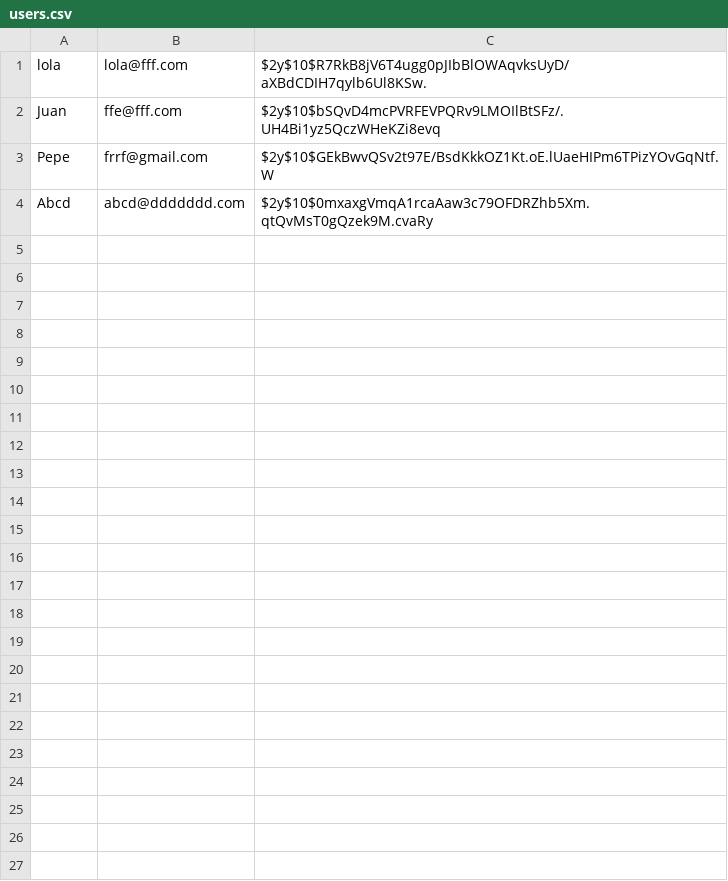
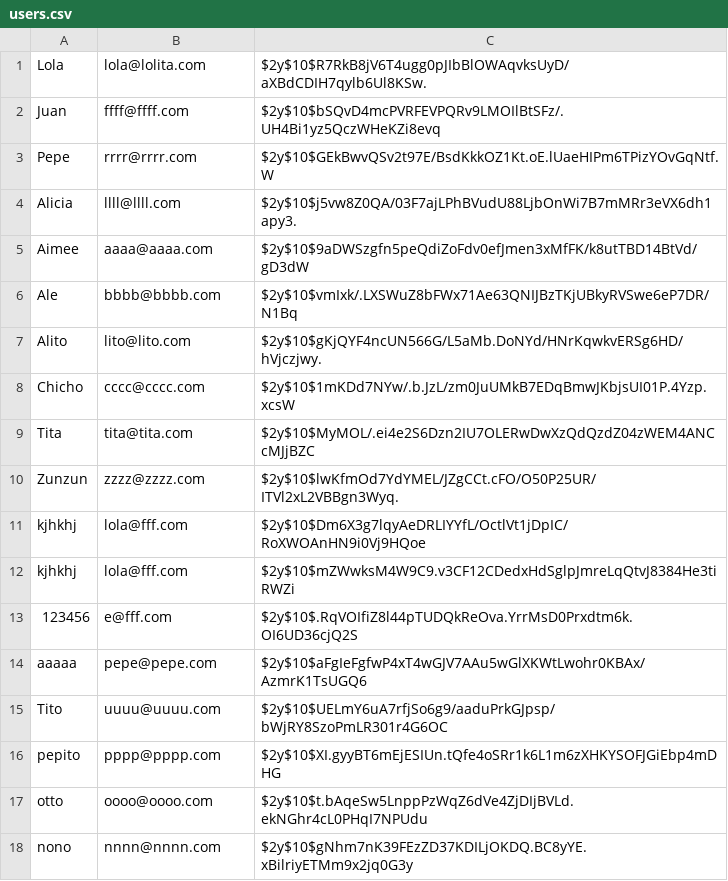
Before and after one commit to Realise-Formation-Digital/-Bootstrap-RestaurantProject, a CSV file: users.csv, drawn as a sheet.

```diff
--- a/users.csv
+++ b/users.csv
@@ -1,4 +1,18 @@
-lola,lola@fff.com,$2y$10$R7RkB8jV6T4ugg0pJIbBlOWAqvksUyD/aXBdCDIH7qylb6Ul8KSw.
-Juan,ffe@fff.com,$2y$10$bSQvD4mcPVRFEVPQRv9LMOIlBtSFz/.UH4Bi1yz5QczWHeKZi8evq
-Pepe,frrf@gmail.com,$2y$10$GEkBwvQSv2t97E/BsdKkkOZ1Kt.oE.lUaeHIPm6TPizYOvGqNtf.W
-Abcd,abcd@ddddddd.com,$2y$10$0mxaxgVmqA1rcaAaw3c79OFDRZhb5Xm.qtQvMsT0gQzek9M.cvaRy
+Lola,lola@lolita.com,$2y$10$R7RkB8jV6T4ugg0pJIbBlOWAqvksUyD/aXBdCDIH7qylb6Ul8KSw.
+Juan,ffff@ffff.com,$2y$10$bSQvD4mcPVRFEVPQRv9LMOIlBtSFz/.UH4Bi1yz5QczWHeKZi8evq
+Pepe,rrrr@rrrr.com,$2y$10$GEkBwvQSv2t97E/BsdKkkOZ1Kt.oE.lUaeHIPm6TPizYOvGqNtf.W
+Alicia,llll@llll.com,$2y$10$j5vw8Z0QA/03F7ajLPhBVudU88LjbOnWi7B7mMRr3eVX6dh1apy3.
+Aimee,aaaa@aaaa.com,$2y$10$9aDWSzgfn5peQdiZoFdv0efJmen3xMfFK/k8utTBD14BtVd/gD3dW
+Ale,bbbb@bbbb.com,$2y$10$vmIxk/.LXSWuZ8bFWx71Ae63QNIJBzTKjUBkyRVSwe6eP7DR/N1Bq
+Alito,lito@lito.com,$2y$10$gKjQYF4ncUN566G/L5aMb.DoNYd/HNrKqwkvERSg6HD/hVjczjwy.
+Chicho,cccc@cccc.com,$2y$10$1mKDd7NYw/.b.JzL/zm0JuUMkB7EDqBmwJKbjsUI01P.4Yzp.xcsW
+Tita,tita@tita.com,$2y$10$MyMOL/.ei4e2S6Dzn2IU7OLERwDwXzQdQzdZ04zWEM4ANCcMJjBZC
+Zunzun,zzzz@zzzz.com,$2y$10$lwKfmOd7YdYMEL/JZgCCt.cFO/O50P25UR/ITVl2xL2VBBgn3Wyq.
+kjhkhj,lola@fff.com,$2y$10$Dm6X3g7lqyAeDRLIYYfL/OctlVt1jDpIC/RoXWOAnHN9i0Vj9HQoe
+kjhkhj,lola@fff.com,$2y$10$mZWwksM4W9C9.v3CF12CDedxHdSglpJmreLqQtvJ8384He3tiRWZi
+123456,e@fff.com,$2y$10$.RqVOIfiZ8l44pTUDQkReOva.YrrMsD0Prxdtm6k.OI6UD36cjQ2S
+aaaaa,pepe@pepe.com,$2y$10$aFgIeFgfwP4xT4wGJV7AAu5wGlXKWtLwohr0KBAx/AzmrK1TsUGQ6
+Tito,uuuu@uuuu.com,$2y$10$UELmY6uA7rfjSo6g9/aaduPrkGJpsp/bWjRY8SzoPmLR301r4G6OC
+pepito,pppp@pppp.com,$2y$10$XI.gyyBT6mEjESIUn.tQfe4oSRr1k6L1m6zXHKYSOFJGiEbp4mDHG
+otto,oooo@oooo.com,$2y$10$t.bAqeSw5LnppPzWqZ6dVe4ZjDIjBVLd.ekNGhr4cL0PHqI7NPUdu
+nono,nnnn@nnnn.com,$2y$10$gNhm7nK39FEzZD37KDILjOKDQ.BC8yYE.xBilriyETMm9x2jq0G3y
```
Also changed, not shown: 7 other files.
